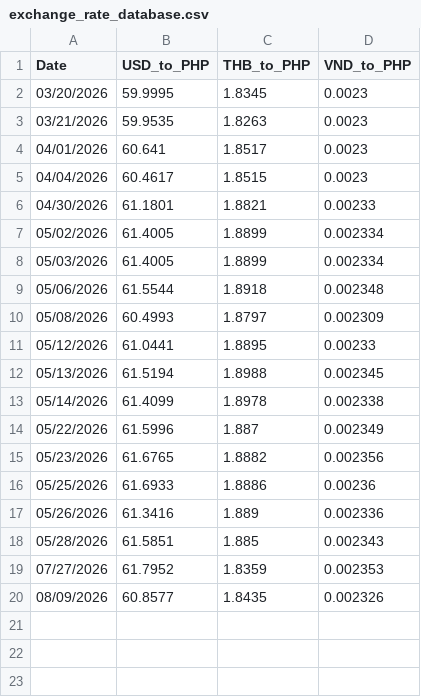
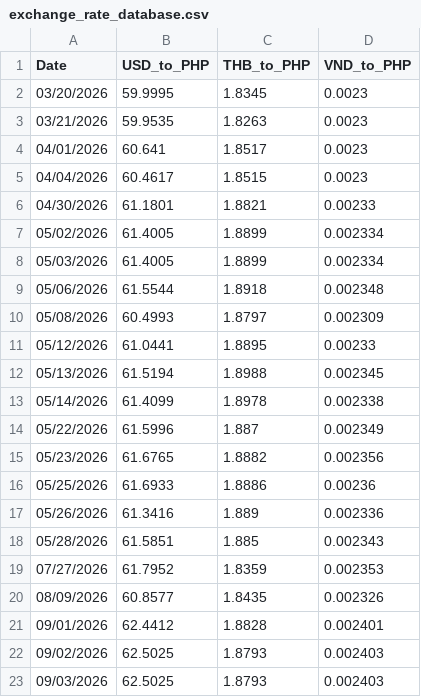
Before and after one commit to Drew-Morido/AgriPrice, a CSV file: tools/scrapped rate/exchange_rate_database.csv, drawn as a sheet; the diff names each change by its address in the sheet, - before the commit and + after, or states it on an @@ line.

```diff
--- a/tools/scrapped rate/exchange_rate_database.csv
+++ b/tools/scrapped rate/exchange_rate_database.csv
+row 21: 09/01/2026 | 62.4412 | 1.8828 | 0.002401
+row 22: 09/02/2026 | 62.5025 | 1.8793 | 0.002403
+row 23: 09/03/2026 | 62.5025 | 1.8793 | 0.002403
```
Also changed, not shown: tools/scrapped fuel/fuel_database.csv, tools/scrapped price/agriprice_database.csv, 11 other files.
